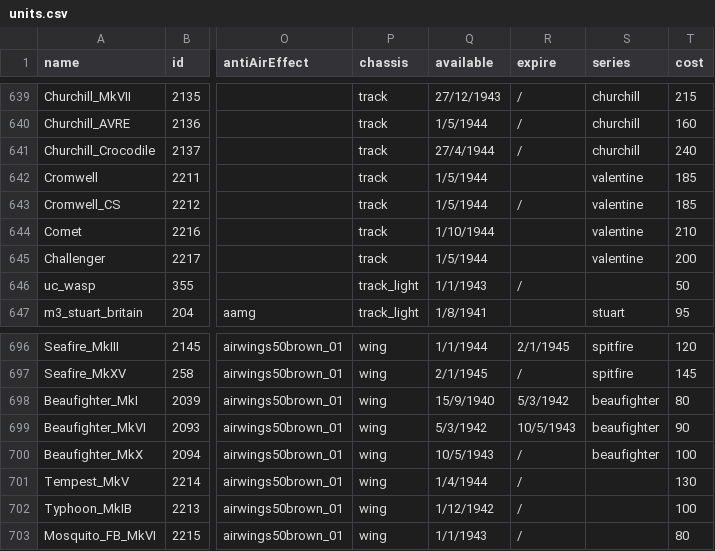
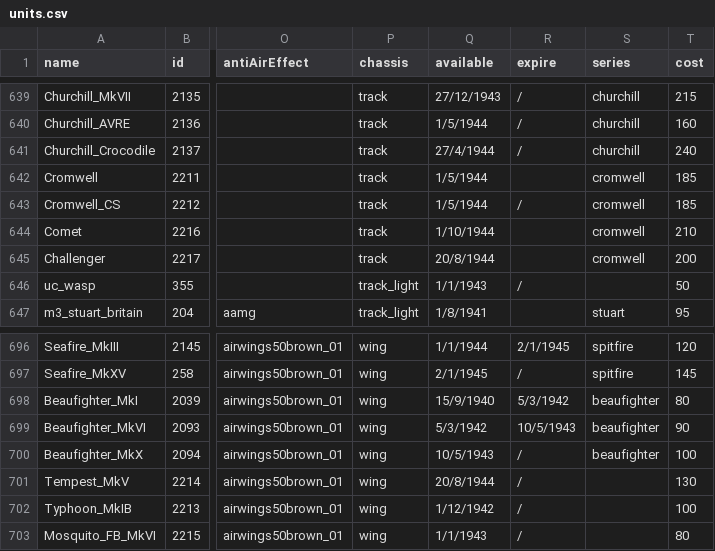
Before and after one commit to mfendek/oob_game_data_viewer, a CSV file: src/game_data/Data/units.csv, drawn as a sheet; only a part is shown, gaps mark what is left out; the diff names each change by its address in the sheet, - before the commit and + after, or states it on an @@ line.

Commit message:
Game data updated to 9.2.3.

```diff
--- a/src/game_data/Data/units.csv
+++ b/src/game_data/Data/units.csv
-S642:S645 (series): valentine
+S642:S645 (series): cromwell
-Q645 (available): 1/5/1944
+Q645 (available): 20/8/1944
-Q701 (available): 1/4/1944
+Q701 (available): 20/8/1944
```
Also changed, not shown: 6 other files.
